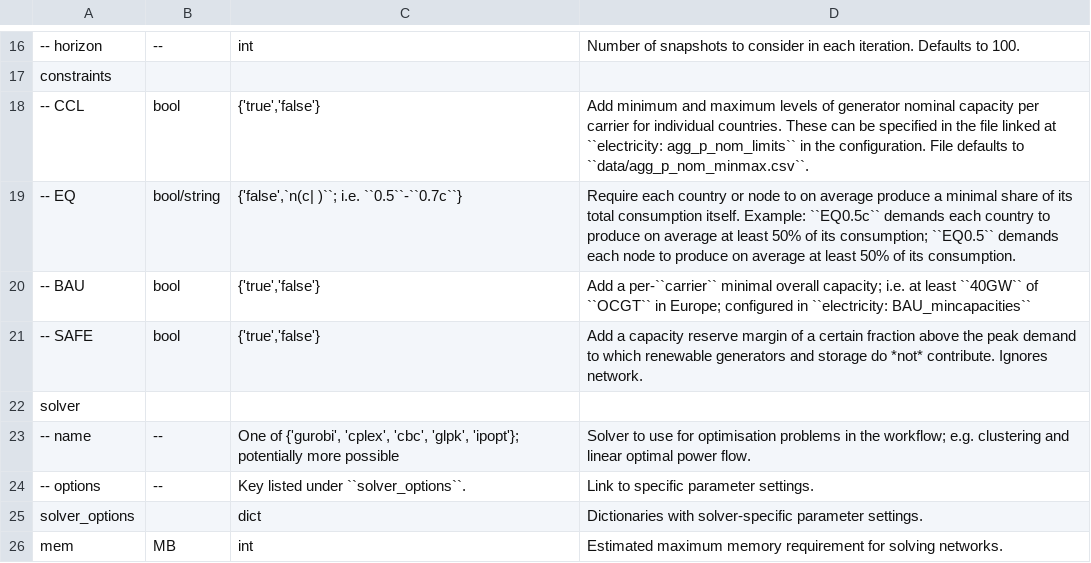
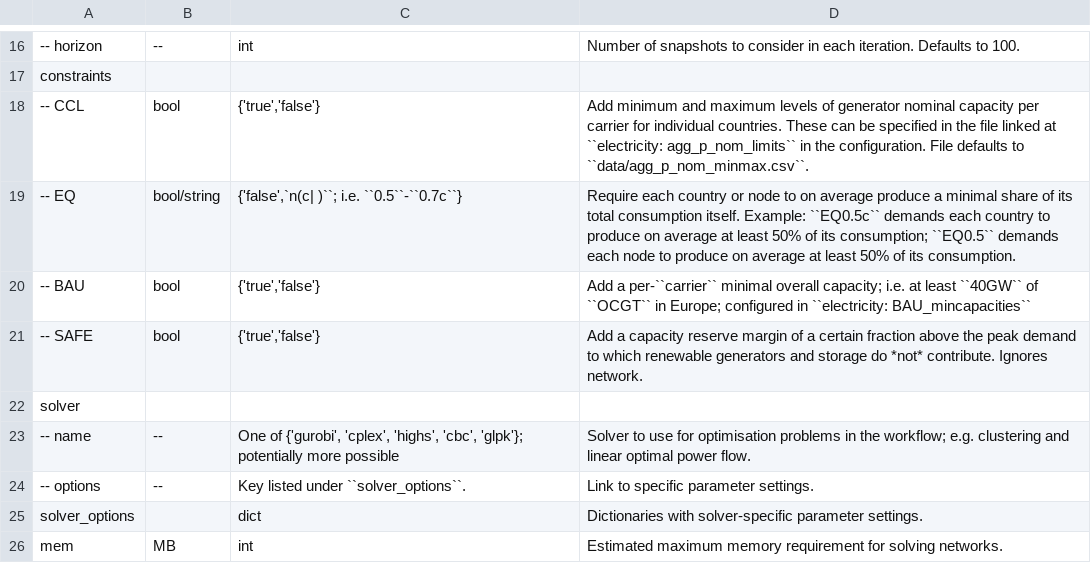
Before and after one commit to AGGM-AG/pypsa-at, a CSV file: doc/configtables/solving.csv, drawn as a sheet; only a part is shown, gaps mark what is left out.

```diff
--- a/doc/configtables/solving.csv
+++ b/doc/configtables/solving.csv
@@ -22,3 +22,3 @@ constraints ,,,
 solver,,,
--- name,--,"One of {'gurobi', 'cplex', 'cbc', 'glpk', 'ipopt'}; potentially more possible",Solver to use for optimisation problems in the workflow; e.g. clustering and linear optimal power flow.
+-- name,--,"One of {'gurobi', 'cplex', 'highs', 'cbc', 'glpk'}; potentially more possible",Solver to use for optimisation problems in the workflow; e.g. clustering and linear optimal power flow.
 -- options,--,Key listed under ``solver_options``.,Link to specific parameter settings.
```
Also changed, not shown: 2 other files.
